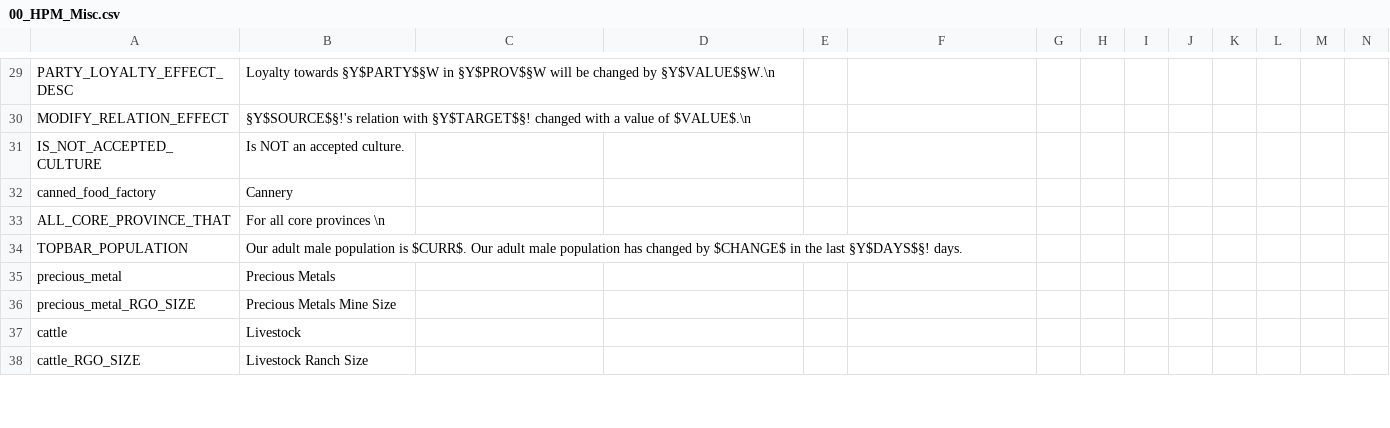
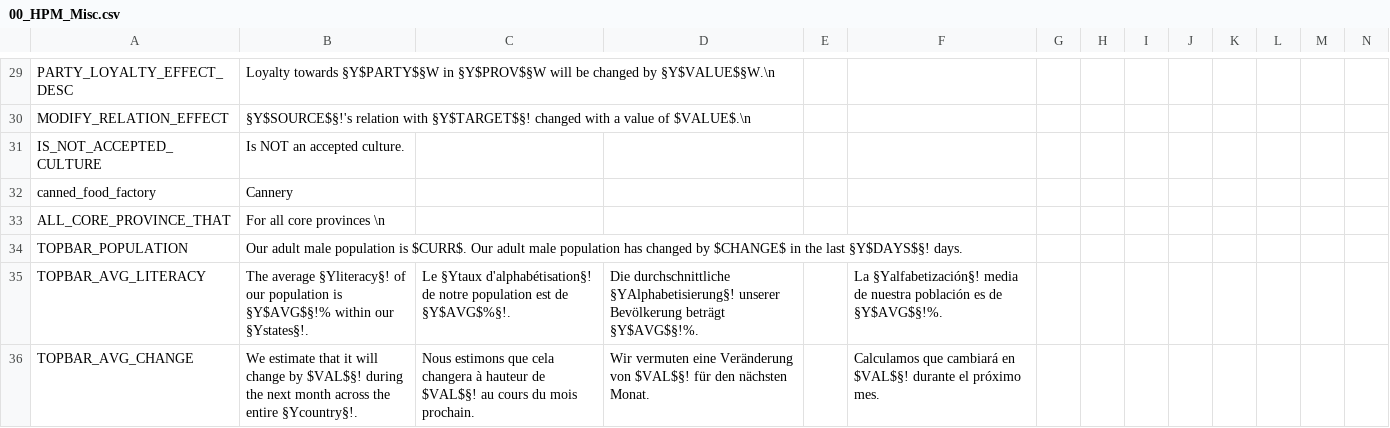
Before and after one commit to Liegnitz/Historical-Project-Mod-overhaul, a CSV file: localisation/00_HPM_Misc.csv, drawn as a sheet; only a part is shown, gaps mark what is left out; the shorter side is filled out with more unchanged rows; the diff covers the shown part only.

```diff
--- a/localisation/00_HPM_Misc.csv
+++ b/localisation/00_HPM_Misc.csv
@@ -34 +34,3 @@ ALL_CORE_PROVINCE_THAT;For all core provinces \n;;;;;;;;;;;;;
 TOPBAR_POPULATION;Our adult male population is $CURR$. Our adult male population has changed by $CHANGE$ in the last §Y$DAYS$§! days.;;;;;;;;;;;;;
+TOPBAR_AVG_LITERACY;The average §Yliteracy§! of our population is §Y$AVG$§!% within our §Ystates§!.;Le §Ytaux d'alphabétisation§! de notre population est de §Y$AVG$%§!.;Die durchschnittliche §YAlphabetisierung§! unserer Bevölkerung beträgt §Y$AVG$§!%.;;La §Yalfabetización§! media de nuestra población es de §Y$AVG$§!%.;;;;;;;;;
+TOPBAR_AVG_CHANGE;We estimate that it will change by $VAL$§! during the next month across the entire §Ycountry§!.;Nous estimons que cela changera à hauteur de $VAL$§! au cours du mois prochain.;Wir vermuten eine Veränderung von $VAL$§! für den nächsten Monat.;;Calculamos que cambiará en $VAL$§! durante el próximo mes.;;;;;;;;;
```
Also changed, not shown: 6 added rows and 5 removed rows elsewhere in this file, 4 other files.
